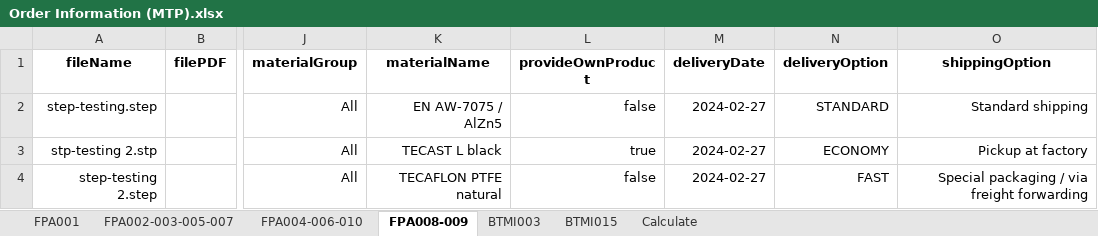
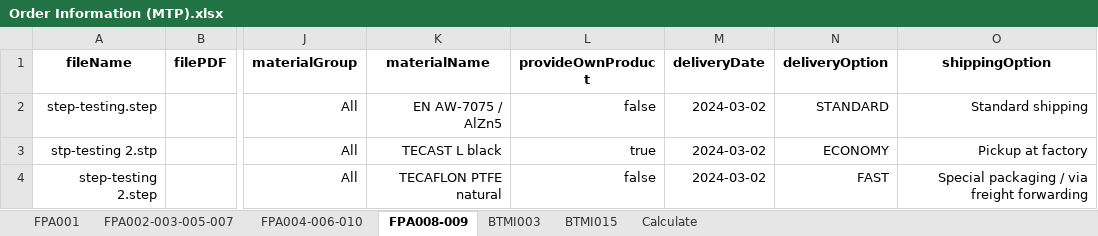
Before and after one commit to baothuy/gocad-auto-katalon, an Excel workbook: Data/Milled Or Turned Parts/Order/Order Information (MTP).xlsx, sheet FPA008-009, drawn as a sheet; only a part is shown, gaps mark what is left out; values as stored, in another font and other column widths than the file's, no borders; the diff names each change by its address in the sheet, - before the commit and + after, or states it on an @@ line.

Commit message:
update data file

```diff
--- a/Data/Milled Or Turned Parts/Order/Order Information (MTP).xlsx (sheet FPA008-009)
+++ b/Data/Milled Or Turned Parts/Order/Order Information (MTP).xlsx (sheet FPA008-009)
-M2:M4 (deliveryDate): 2024-02-27
+M2:M4 (deliveryDate): 2024-03-02
```
Also changed, not shown: sheet Calculate, sheet BTMI003.
